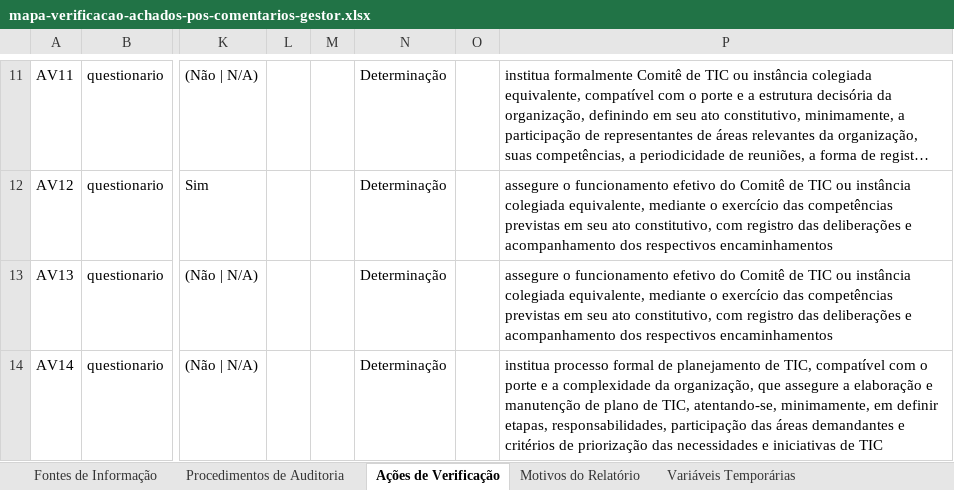
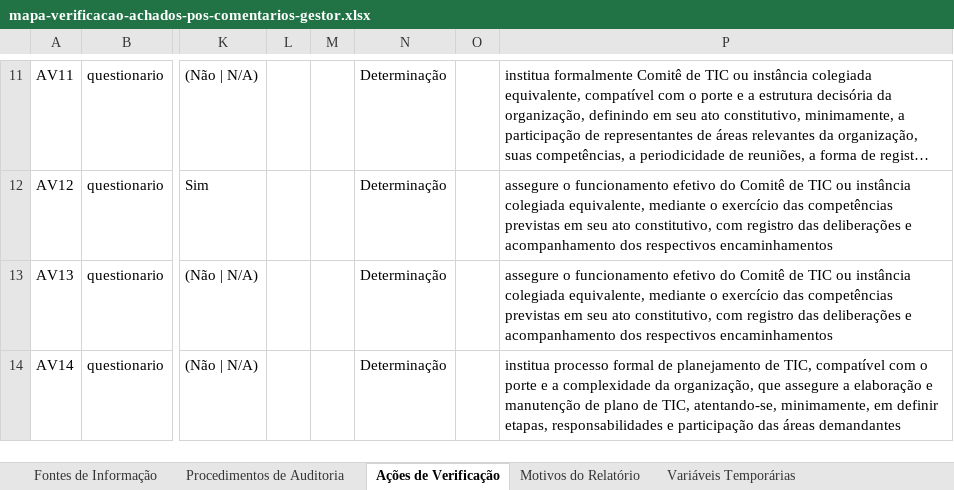
Before and after one commit to acba/tcerj-igovti-2026, an Excel workbook: 02-Execucao/03-Execucao_Procedimentos/01-Insumos/mapa-verificacao-achados-pos-comentarios-gestor.xlsx, sheet Ações de Verificação, drawn as a sheet; only a part is shown, gaps mark what is left out; long unchanged cells end in …; values as stored, in another font and other column widths than the file's, no borders; the diff covers the shown part only; the diff names each change by its address in the sheet, - before the commit and + after, or states it on an @@ line.

```diff
--- a/02-Execucao/03-Execucao_Procedimentos/01-Insumos/mapa-verificacao-achados-pos-comentarios-gestor.xlsx (sheet Ações de Verificação)
+++ b/02-Execucao/03-Execucao_Procedimentos/01-Insumos/mapa-verificacao-achados-pos-comentarios-gestor.xlsx (sheet Ações de Verificação)
-P14: …definir etapas, responsabilidades, participação das áreas demandantes e critérios de priorização das necessidades e iniciativas de TIC
+P14: …definir etapas, responsabilidades e participação das áreas demandantes
```
Also changed, not shown: 2 removed rows and 4 edited cells elsewhere in this sheet, sheet Motivos do Relatório, sheet Procedimentos de Auditoria, 1 other file.
